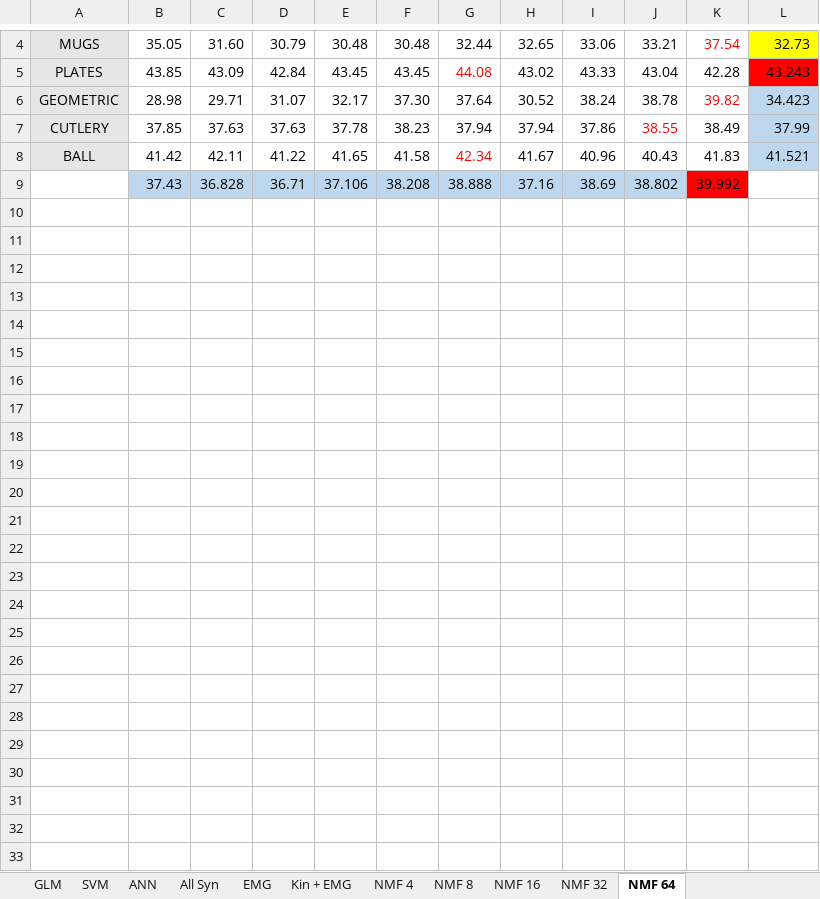
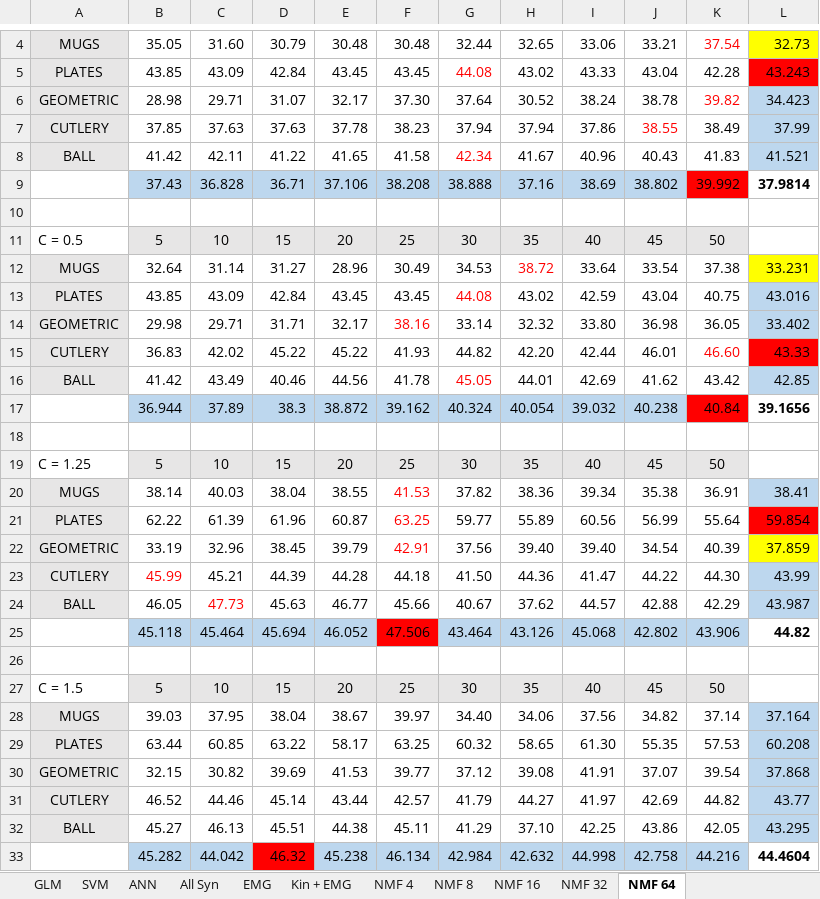
Before and after one commit to JayroMartinez/ObjectRecognition, an Excel workbook: PRESENTATIONS/model_acc.xlsx, sheet NMF 64, drawn as a sheet; only a part is shown, gaps mark what is left out; values as stored, in another font and other column widths than the file's, no borders; the diff covers the shown part only; the diff names each change by its address in the sheet, - before the commit and + after, or states it on an @@ line.

```diff
--- a/PRESENTATIONS/model_acc.xlsx (sheet NMF 64)
+++ b/PRESENTATIONS/model_acc.xlsx (sheet NMF 64)
-L9: (empty)
+L9: 37.9814
+row 10: (empty)
+row 11: C = 0.5 | 5 | 10 | 15 | 20 | 25 | 30 | 35 | 40 | 45 | 50
+row 12: MUGS | 32.64 | 31.14 | 31.27 | 28.96 | 30.49 | 34.53 | 38.72 | 33.64 | 33.54 | 37.38 | 33.231
+row 13: PLATES | 43.85 | 43.09 | 42.84 | 43.45 | 43.45 | 44.08 | 43.02 | 42.59 | 43.04 | 40.75 | 43.016
+row 14: GEOMETRIC | 29.98 | 29.71 | 31.71 | 32.17 | 38.16 | 33.14 | 32.32 | 33.80 | 36.98 | 36.05 | 33.402
+row 15: CUTLERY | 36.83 | 42.02 | 45.22 | 45.22 | 41.93 | 44.82 | 42.20 | 42.44 | 46.01 | 46.60 | 43.33
+row 16: BALL | 41.42 | 43.49 | 40.46 | 44.56 | 41.78 | 45.05 | 44.01 | 42.69 | 41.62 | 43.42 | 42.85
+row 17:  | 36.944 | 37.89 | 38.3 | 38.872 | 39.162 | 40.324 | 40.054 | 39.032 | 40.238 | 40.84 | 39.1656
+row 18: (empty)
+row 19: C = 1.25 | 5 | 10 | 15 | 20 | 25 | 30 | 35 | 40 | 45 | 50
+row 20: MUGS | 38.14 | 40.03 | 38.04 | 38.55 | 41.53 | 37.82 | 38.36 | 39.34 | 35.38 | 36.91 | 38.41
+row 21: PLATES | 62.22 | 61.39 | 61.96 | 60.87 | 63.25 | 59.77 | 55.89 | 60.56 | 56.99 | 55.64 | 59.854
+row 22: GEOMETRIC | 33.19 | 32.96 | 38.45 | 39.79 | 42.91 | 37.56 | 39.40 | 39.40 | 34.54 | 40.39 | 37.859
+row 23: CUTLERY | 45.99 | 45.21 | 44.39 | 44.28 | 44.18 | 41.50 | 44.36 | 41.47 | 44.22 | 44.30 | 43.99
+row 24: BALL | 46.05 | 47.73 | 45.63 | 46.77 | 45.66 | 40.67 | 37.62 | 44.57 | 42.88 | 42.29 | 43.987
+row 25:  | 45.118 | 45.464 | 45.694 | 46.052 | 47.506 | 43.464 | 43.126 | 45.068 | 42.802 | 43.906 | 44.82
+row 26: (empty)
+row 27: C = 1.5 | 5 | 10 | 15 | 20 | 25 | 30 | 35 | 40 | 45 | 50
+row 28: MUGS | 39.03 | 37.95 | 38.04 | 38.67 | 39.97 | 34.40 | 34.06 | 37.56 | 34.82 | 37.14 | 37.164
+row 29: PLATES | 63.44 | 60.85 | 63.22 | 58.17 | 63.25 | 60.32 | 58.65 | 61.30 | 55.35 | 57.53 | 60.208
+row 30: GEOMETRIC | 32.15 | 30.82 | 39.69 | 41.53 | 39.77 | 37.12 | 39.08 | 41.91 | 37.07 | 39.54 | 37.868
+row 31: CUTLERY | 46.52 | 44.46 | 45.14 | 43.44 | 42.57 | 41.79 | 44.27 | 41.97 | 42.69 | 44.82 | 43.77
+row 32: BALL | 45.27 | 46.13 | 45.51 | 44.38 | 45.11 | 41.29 | 37.10 | 42.25 | 43.86 | 42.05 | 43.295
+row 33:  | 45.282 | 44.042 | 46.32 | 45.238 | 46.134 | 42.984 | 42.632 | 44.998 | 42.758 | 44.216 | 44.4604
```
Also changed, not shown: 1 edited cell elsewhere in this sheet, sheet Kin + EMG, sheet EMG, sheet LogisticRegression, sheet NMF 16, sheet NMF 4, sheet All Syn, 6 other files.
